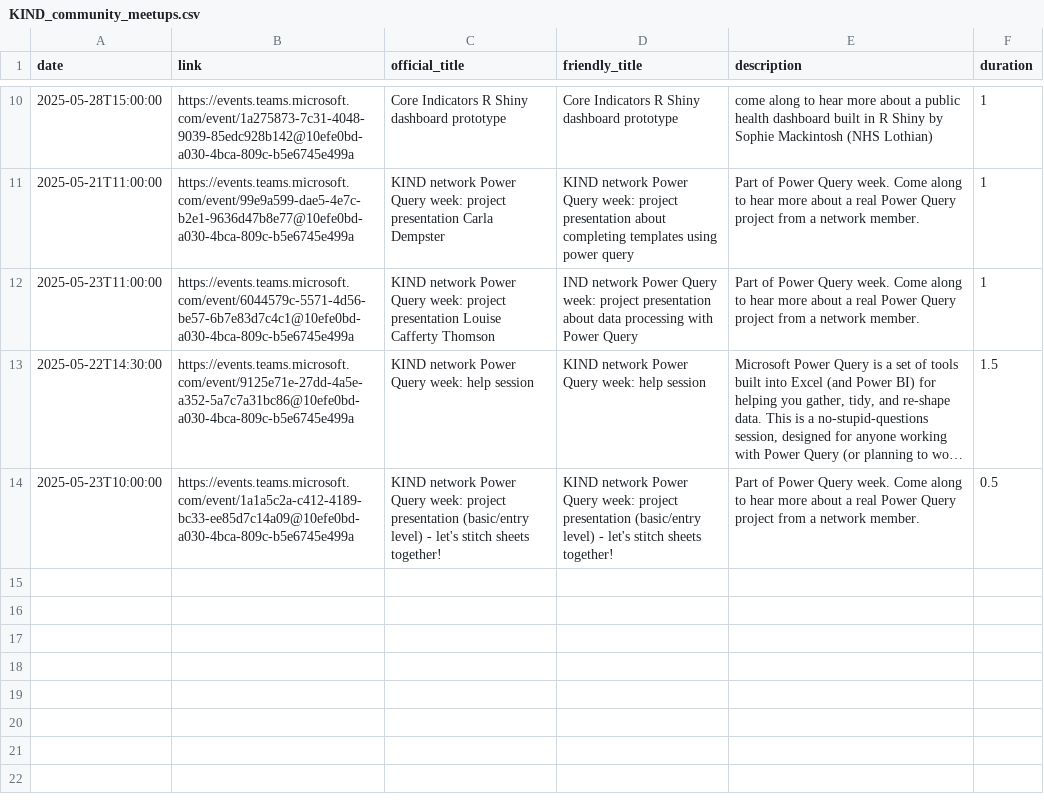
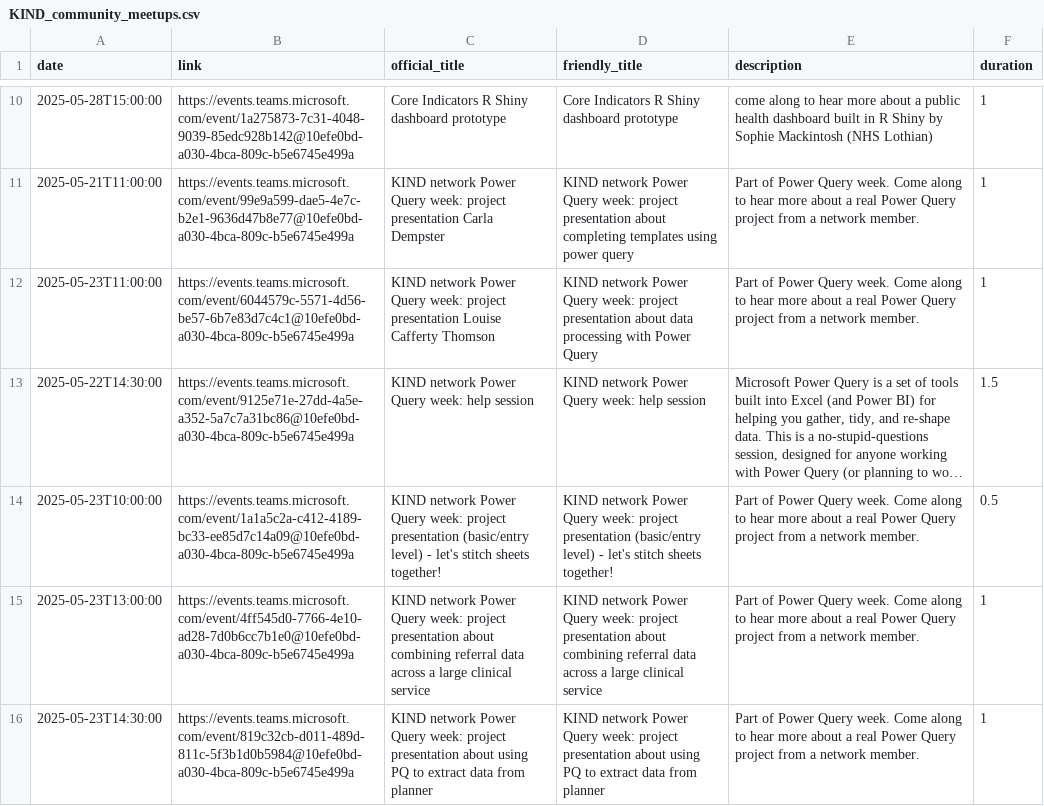
Before and after one commit to NES-DEW/KIND-community-standards, a CSV file: data/KIND_community_meetups.csv, drawn as a sheet; only a part is shown, gaps mark what is left out; long unchanged cells end in …; the diff names each change by its address in the sheet, - before the commit and + after, or states it on an @@ line.

Commit message:
PQ week events

```diff
--- a/data/KIND_community_meetups.csv
+++ b/data/KIND_community_meetups.csv
-D12 (friendly_title): IND network Power…
+D12 (friendly_title): KIND network Power…
+row 15: 2025-05-23T13:00:00 | https://events.teams.microsoft.com/event/4ff545d0-7766-4e10-ad28-7d0b6cc7b1e0@10efe0bd-a030-4bca-809c-b5e6745e499a | KIND network Power Query week: project presentation about combining referral data across a large clinical service | KIND network Power Query week: project presentation about combining referral data across a large clinical service | Part of Power Query week. Come along to hear more about a real Power Query project from a network member. | 1
+row 16: 2025-05-23T14:30:00 | https://events.teams.microsoft.com/event/819c32cb-d011-489d-811c-5f3b1d0b5984@10efe0bd-a030-4bca-809c-b5e6745e499a | KIND network Power Query week: project presentation about using PQ to extract data from planner | KIND network Power Query week: project presentation about using PQ to extract data from planner | Part of Power Query week. Come along to hear more about a real Power Query project from a network member. | 1
```
